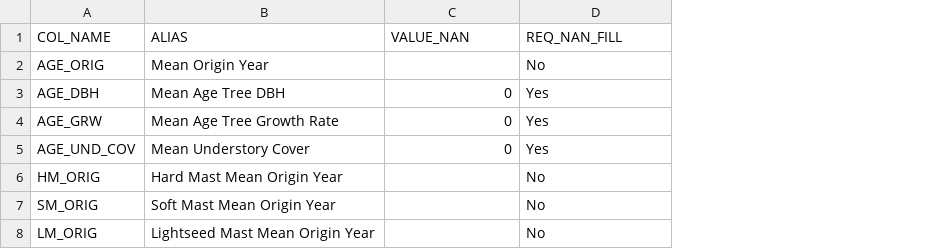
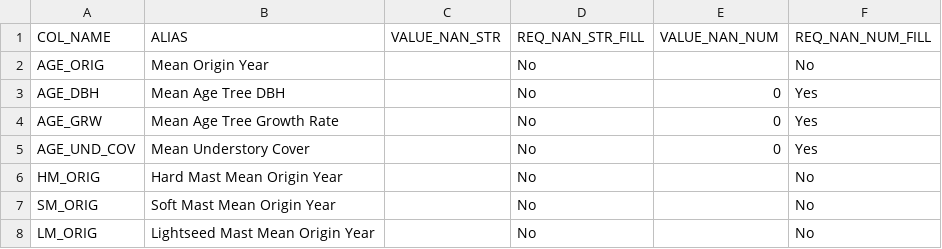
Before and after one commit to ForestManagementGeodatabase/FMG-toolbox, a CSV file: fmgpy/summaries/resources/age_summary_cols.csv, drawn as a sheet; addresses are those after the commit; the diff names each change by its address in the sheet, - before the commit and + after, or states it on an @@ line.

```diff
--- a/fmgpy/summaries/resources/age_summary_cols.csv
+++ b/fmgpy/summaries/resources/age_summary_cols.csv
+column C (VALUE_NAN_STR), empty
+column D (REQ_NAN_STR_FILL), rows 2-8: all No
-E1: VALUE_NAN
+E1: VALUE_NAN_NUM
-F1: REQ_NAN_FILL
+F1: REQ_NAN_NUM_FILL
```
Also changed, not shown: fmgpy/summaries/resources/general_summary_cols.csv, fmgpy/summaries/resources/general_summary_cols_pid.csv, 6 other files.
